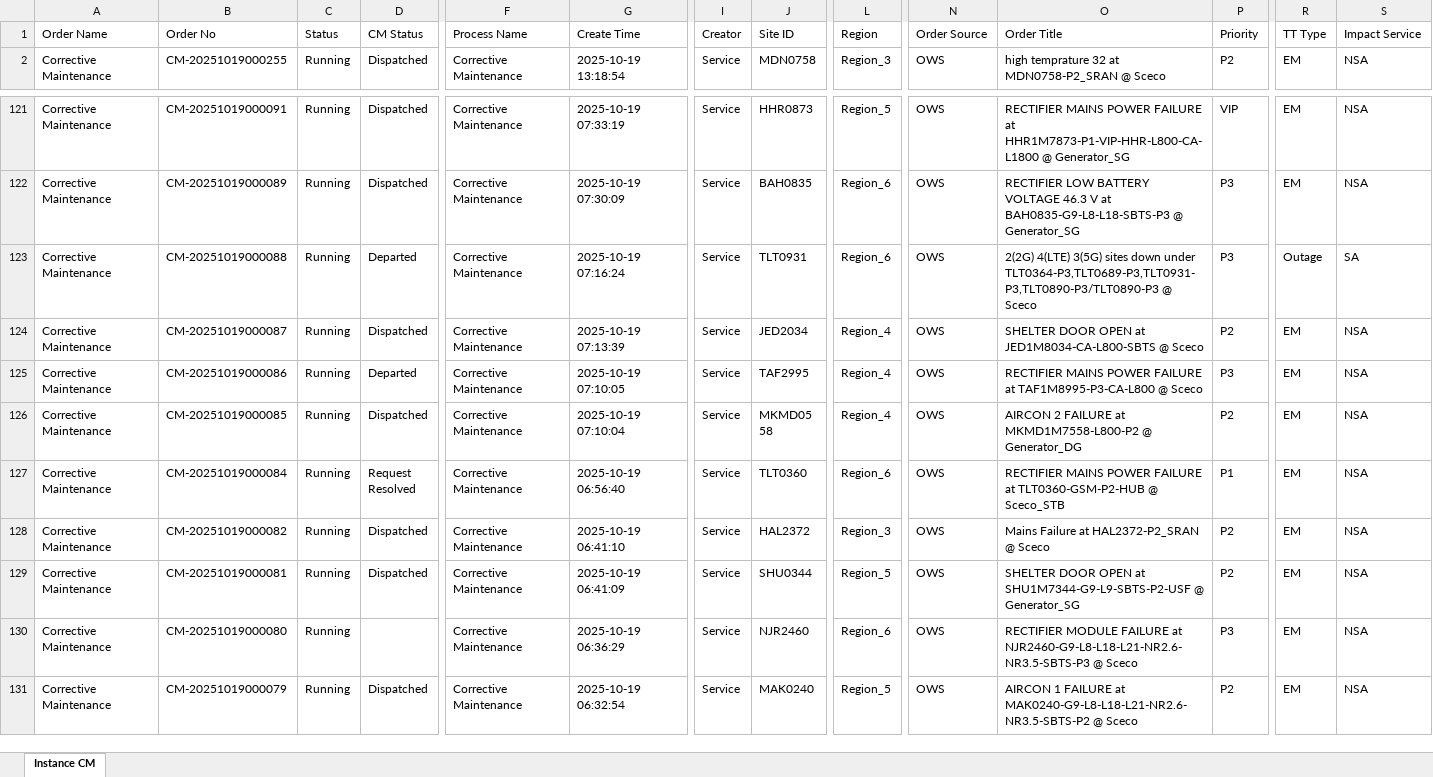
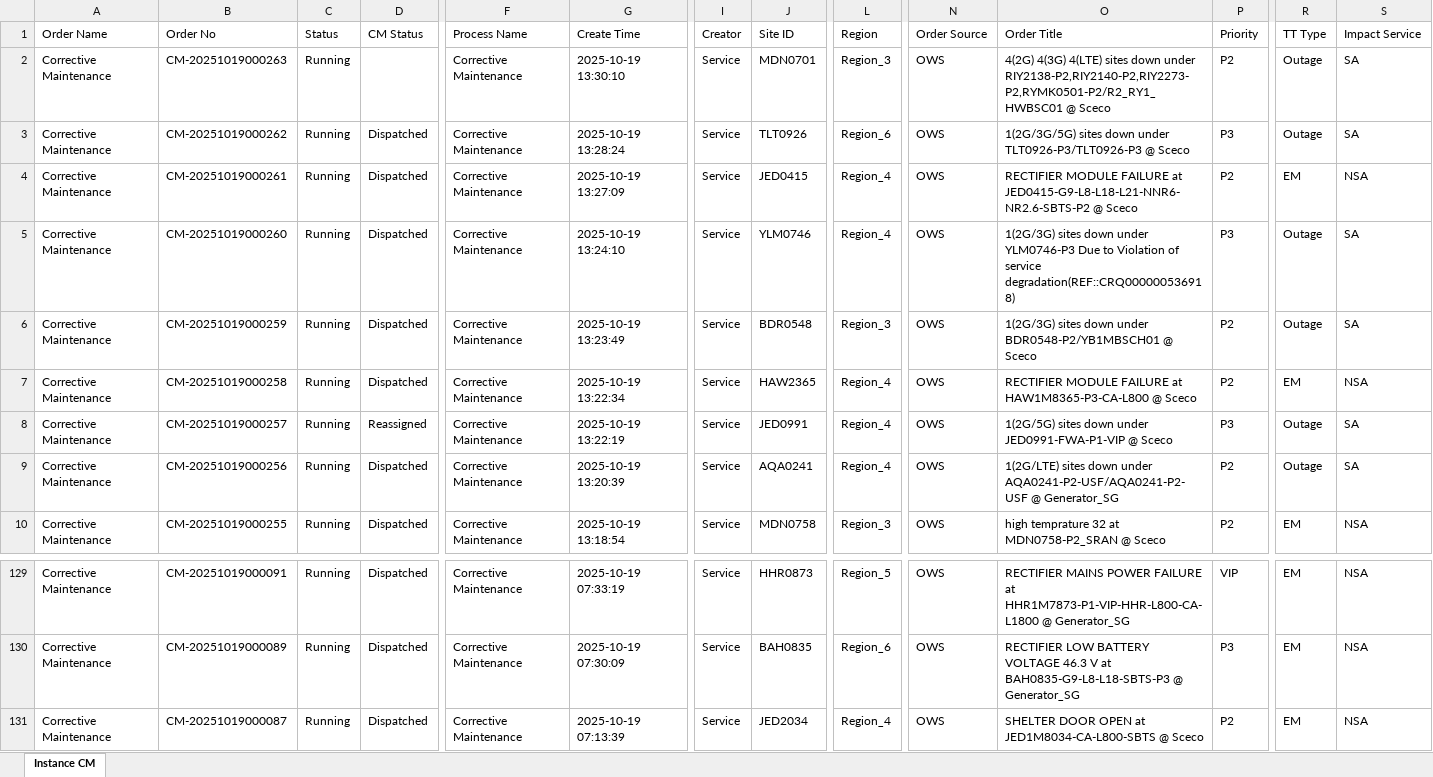
Before and after one commit to decosaro/shabakkat, an Excel workbook: TMS_PCMs.xlsx, sheet Instance CM, drawn as a sheet; only a part is shown, gaps mark what is left out; the shorter side is filled out with more unchanged rows; values as stored, in another font and other column widths than the file's, no borders; removed rows and columns are numbered as before the commit, all else as after; rows hold the shown columns only; the diff names each change by its address in the sheet, - before the commit and + after, or states it on an @@ line.

Commit message:
Updated TMS_PCMs.xlsx from OneDrive via Power Automate

```diff
--- a/TMS_PCMs.xlsx (sheet Instance CM)
+++ b/TMS_PCMs.xlsx (sheet Instance CM)
+row 2: Corrective Maintenance | CM-20251019000263 | Running |  | Corrective Maintenance | 2025-10-19 13:30:10 | Service | MDN0701 | Region_3 | OWS | 4(2G) 4(3G) 4(LTE) sites down under RIY2138-P2,RIY2140-P2,RIY2273-P2,RYMK0501-P2/R2_RY1_HWBSC01 @ Sceco | P2 | Outage | SA
+row 3: Corrective Maintenance | CM-20251019000262 | Running | Dispatched | Corrective Maintenance | 2025-10-19 13:28:24 | Service | TLT0926 | Region_6 | OWS | 1(2G/3G/5G) sites down under TLT0926-P3/TLT0926-P3 @ Sceco | P3 | Outage | SA
+row 4: Corrective Maintenance | CM-20251019000261 | Running | Dispatched | Corrective Maintenance | 2025-10-19 13:27:09 | Service | JED0415 | Region_4 | OWS | RECTIFIER MODULE FAILURE at JED0415-G9-L8-L18-L21-NNR6-NR2.6-SBTS-P2 @ Sceco | P2 | EM | NSA
+row 5: Corrective Maintenance | CM-20251019000260 | Running | Dispatched | Corrective Maintenance | 2025-10-19 13:24:10 | Service | YLM0746 | Region_4 | OWS | 1(2G/3G) sites down under YLM0746-P3 Due to Violation of service degradation(REF::CRQ000000536918) | P3 | Outage | SA
+row 6: Corrective Maintenance | CM-20251019000259 | Running | Dispatched | Corrective Maintenance | 2025-10-19 13:23:49 | Service | BDR0548 | Region_3 | OWS | 1(2G/3G) sites down under BDR0548-P2/YB1MBSCH01 @ Sceco | P2 | Outage | SA
+row 7: Corrective Maintenance | CM-20251019000258 | Running | Dispatched | Corrective Maintenance | 2025-10-19 13:22:34 | Service | HAW2365 | Region_4 | OWS | RECTIFIER MODULE FAILURE at HAW1M8365-P3-CA-L800 @ Sceco | P2 | EM | NSA
+row 8: Corrective Maintenance | CM-20251019000257 | Running | Reassigned | Corrective Maintenance | 2025-10-19 13:22:19 | Service | JED0991 | Region_4 | OWS | 1(2G/5G) sites down under JED0991-FWA-P1-VIP @ Sceco | P3 | Outage | SA
+row 9: Corrective Maintenance | CM-20251019000256 | Running | Dispatched | Corrective Maintenance | 2025-10-19 13:20:39 | Service | AQA0241 | Region_4 | OWS | 1(2G/LTE) sites down under AQA0241-P2-USF/AQA0241-P2-USF @ Generator_SG | P2 | Outage | SA
-row 123: Corrective Maintenance | CM-20251019000088 | Running | Departed | Corrective Maintenance | 2025-10-19 07:16:24 | Service | TLT0931 | Region_6 | OWS | 2(2G) 4(LTE) 3(5G) sites down under TLT0364-P3,TLT0689-P3,TLT0931-P3,TLT0890-P3/TLT0890-P3 @ Sceco | P3 | Outage | SA
```
